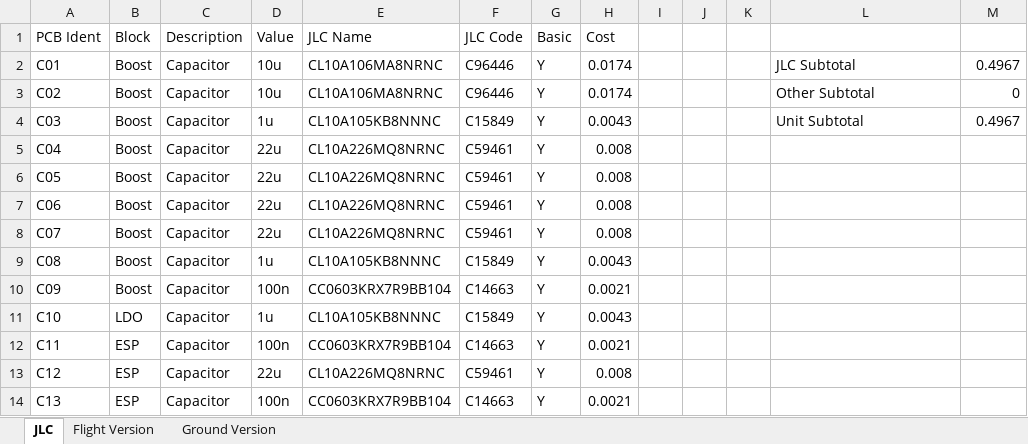
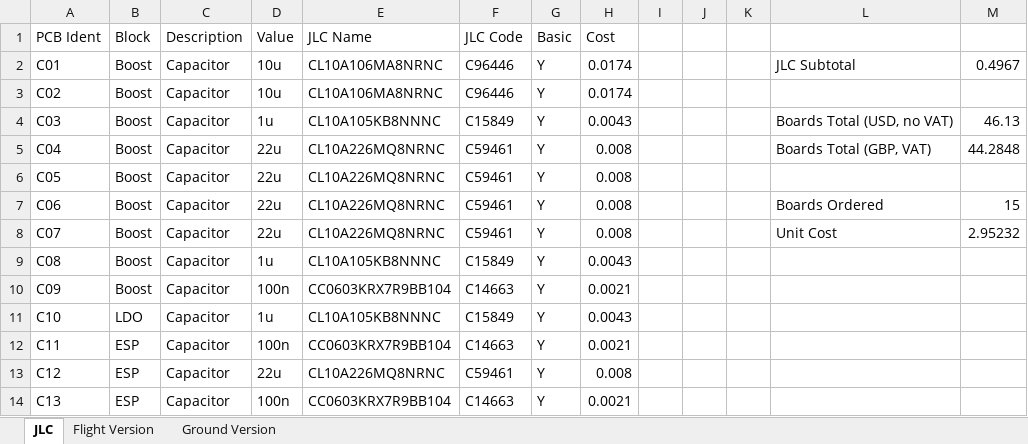
Before and after one commit to icl-rocketry/wally, an Excel workbook: wally/wally_bom.xlsx, sheet JLC, drawn as a sheet; only a part is shown; values as stored, in another font and other column widths than the file's, no borders; table styles not drawn; the diff names each change by its address in the sheet, - before the commit and + after, or states it on an @@ line.

```diff
--- a/wally/wally_bom.xlsx (sheet JLC)
+++ b/wally/wally_bom.xlsx (sheet JLC)
-L3: Other Subtotal
+L3: (empty)
-M3: 0
+M3: (empty)
-L4: Unit Subtotal
+L4: Boards Total (USD, no VAT)
-M4: 0.4967
+M4: 46.13
-L5: (empty)
+L5: Boards Total (GBP, VAT)
-M5: (empty)
+M5: 44.2848
-L7: (empty)
+L7: Boards Ordered
-M7: (empty)
+M7: 15
-L8: (empty)
+L8: Unit Cost
-M8: (empty)
+M8: 2.95232
```
Also changed, not shown: sheet Ground Version, sheet Flight Version, isolation/bom.xlsx, 2 other files.
